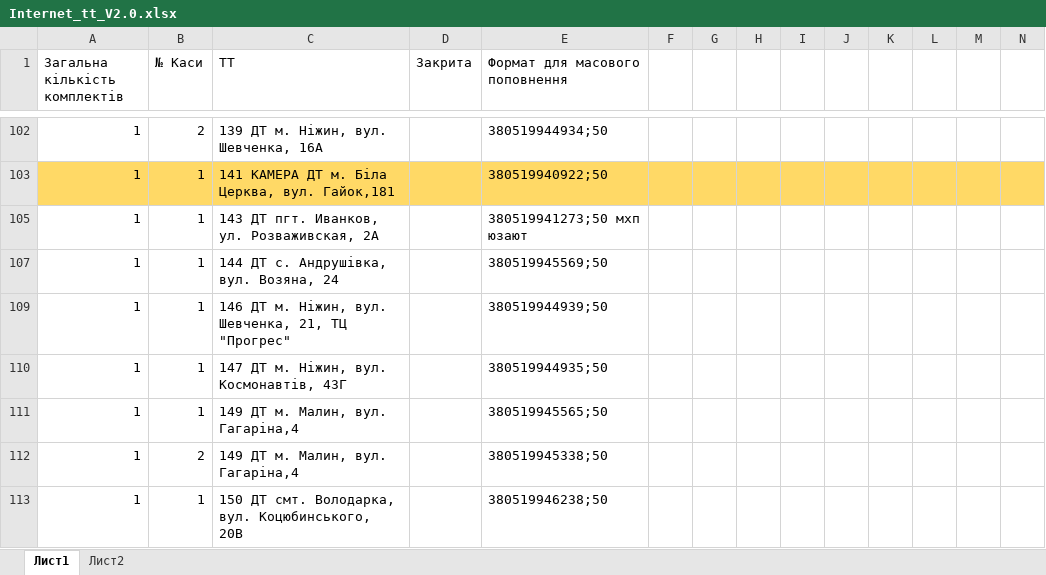
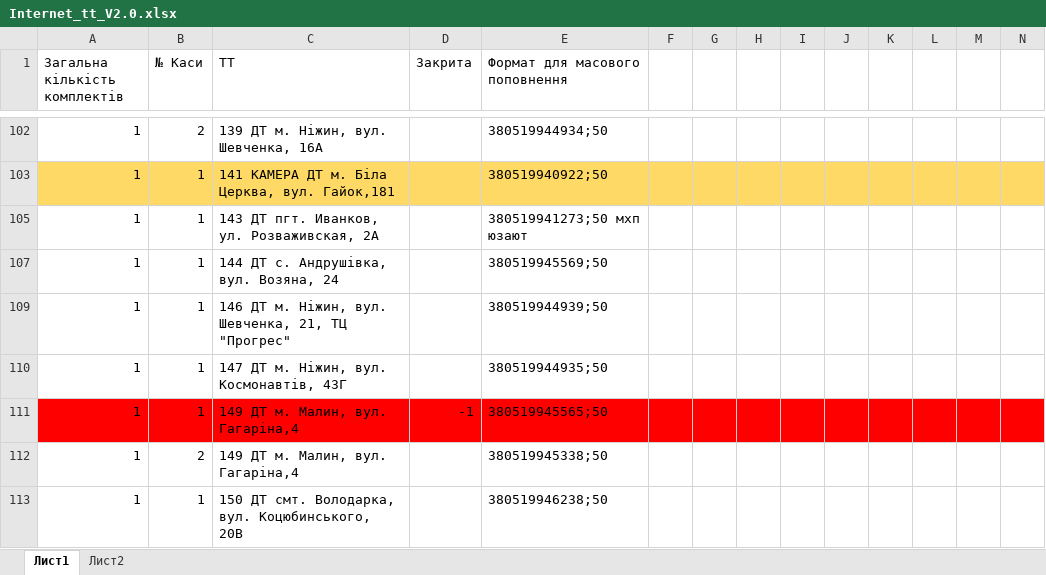
Before and after one commit to Andriyash/GitHub, an Excel workbook: Internet_tt_V2.0.xlsx, sheet Лист1, drawn as a sheet; only a part is shown, gaps mark what is left out; values as stored, in another font and other column widths than the file's, no borders; the diff covers the shown part only; the diff names each change by its address in the sheet, - before the commit and + after, or states it on an @@ line.

Commit message:
тт 149

```diff
--- a/Internet_tt_V2.0.xlsx (sheet Лист1)
+++ b/Internet_tt_V2.0.xlsx (sheet Лист1)
-A111:N111 fill: none
+A111:N111 fill: #FF0000
-D111 (Закрита): (empty)
+D111 (Закрита): -1
```
Also changed, not shown: cell formats elsewhere in this sheet.
